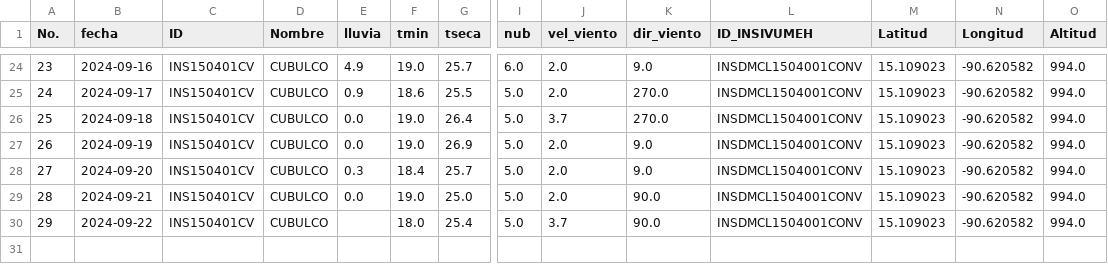
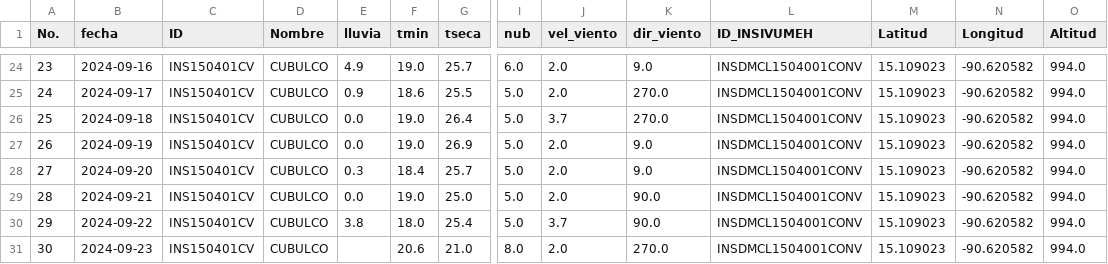
Before and after one commit to Climatologia-INSIVUMEH/monthly_data_by_station_csv, a CSV file: outputcsv/CUBULCO.csv, drawn as a sheet; only a part is shown, gaps mark what is left out; rows hold the shown columns only; the diff names each change by its address in the sheet, - before the commit and + after, or states it on an @@ line.

```diff
--- a/outputcsv/CUBULCO.csv
+++ b/outputcsv/CUBULCO.csv
-E30 (lluvia): (empty)
+E30 (lluvia): 3.8
+row 31: 30 | 2024-09-23 | INS150401CV | CUBULCO |  | 20.6 | 21.0 | 8.0 | 2.0 | 270.0 | INSDMCL1504001CONV | 15.109023 | -90.620582 | 994.0
```
Also changed, not shown: outputcsv/CATARINA.csv, outputcsv/MORALES MET.csv, 40 other files.
